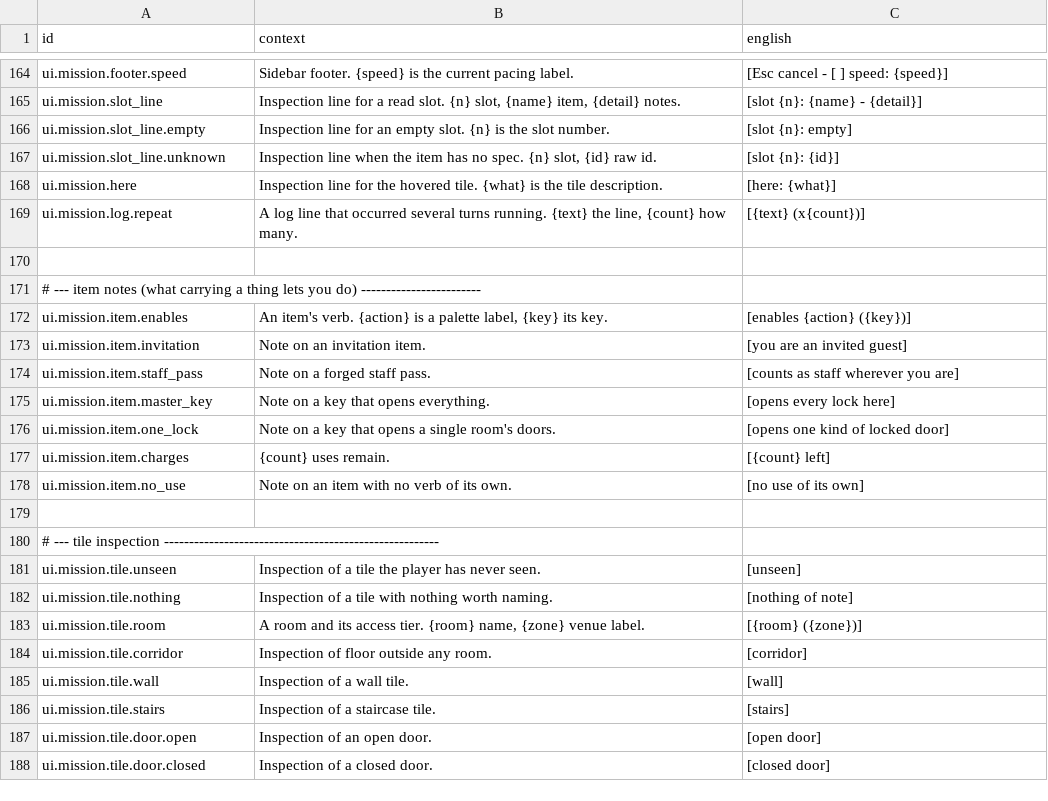
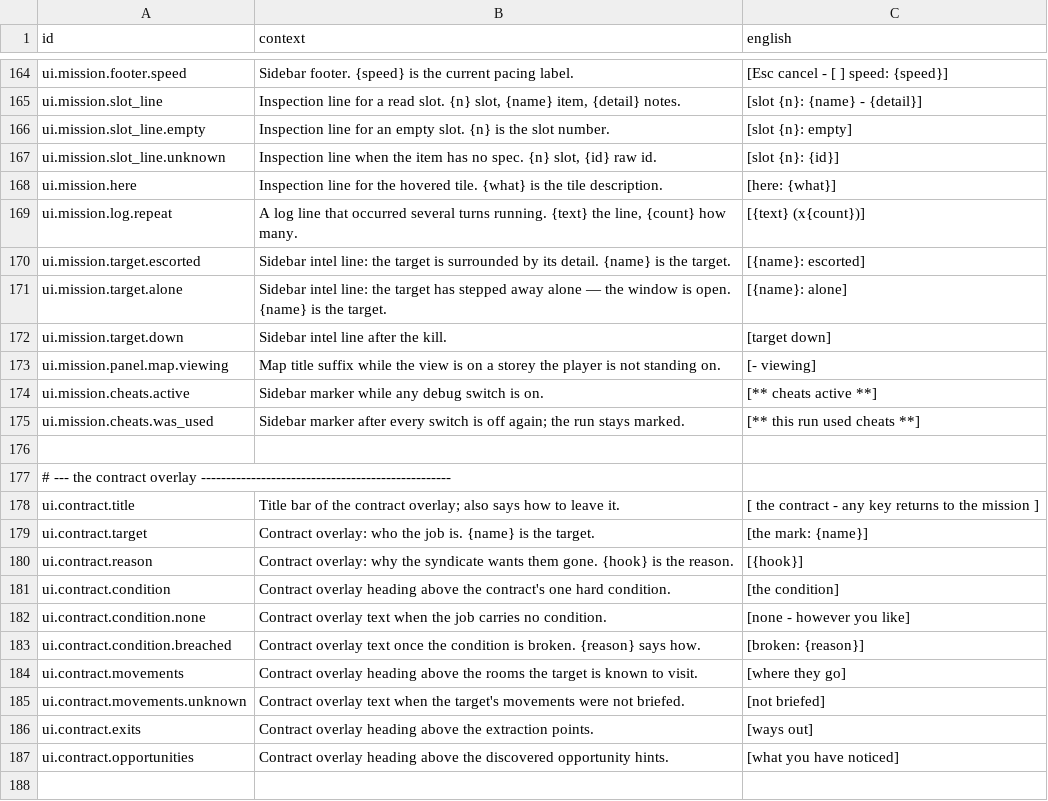
Before and after one commit to jkeywo/project-murmur, a CSV file: data/loc/strings.csv, drawn as a sheet; only a part is shown, gaps mark what is left out; the shorter side is filled out with more unchanged rows; the diff covers the shown part only.

```diff
--- a/data/loc/strings.csv
+++ b/data/loc/strings.csv
@@ -169 +169,20 @@ ui.mission.here,"Inspection line for the hovered tile. {what} is the tile descri
 ui.mission.log.repeat,"A log line that occurred several turns running. {text} the line, {count} how many.",[{text} (x{count})]
+ui.mission.target.escorted,"Sidebar intel line: the target is surrounded by its detail. {name} is the target.",[{name}: escorted]
+ui.mission.target.alone,"Sidebar intel line: the target has stepped away alone — the window is open. {name} is the target.",[{name}: alone]
+ui.mission.target.down,Sidebar intel line after the kill.,[target down]
+ui.mission.panel.map.viewing,Map title suffix while the view is on a storey the player is not standing on.,[- viewing]
+ui.mission.cheats.active,Sidebar marker while any debug switch is on.,[** cheats active **]
+ui.mission.cheats.was_used,"Sidebar marker after every switch is off again; the run stays marked.",[** this run used cheats **]
+
+# --- the contract overlay --------------------------------------------------
+ui.contract.title,Title bar of the contract overlay; also says how to leave it.,[ the contract - any key returns to the mission ]
+ui.contract.target,"Contract overlay: who the job is. {name} is the target.",[the mark: {name}]
+ui.contract.reason,"Contract overlay: why the syndicate wants them gone. {hook} is the reason.",[{hook}]
+ui.contract.condition,Contract overlay heading above the contract's one hard condition.,[the condition]
+ui.contract.condition.none,Contract overlay text when the job carries no condition.,[none - however you like]
+ui.contract.condition.breached,"Contract overlay text once the condition is broken. {reason} says how.",[broken: {reason}]
+ui.contract.movements,Contract overlay heading above the rooms the target is known to visit.,[where they go]
+ui.contract.movements.unknown,Contract overlay text when the target's movements were not briefed.,[not briefed]
+ui.contract.exits,Contract overlay heading above the extraction points.,[ways out]
+ui.contract.opportunities,Contract overlay heading above the discovered opportunity hints.,[what you have noticed]
+
```
Also changed, not shown: 19 added rows and 20 moved rows elsewhere in this file, 17 other files.
